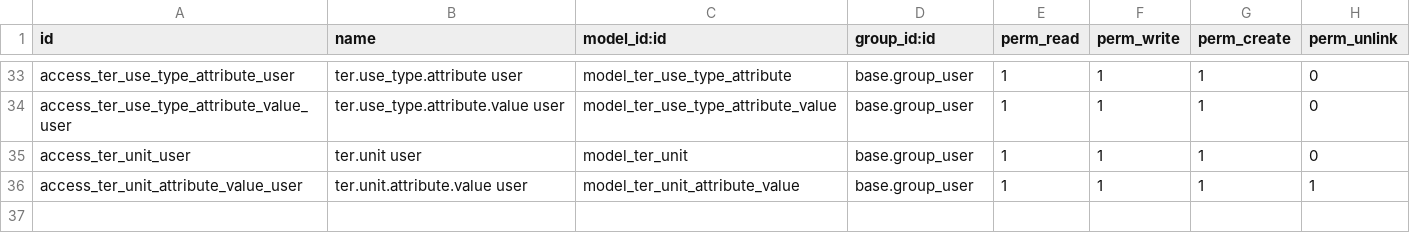
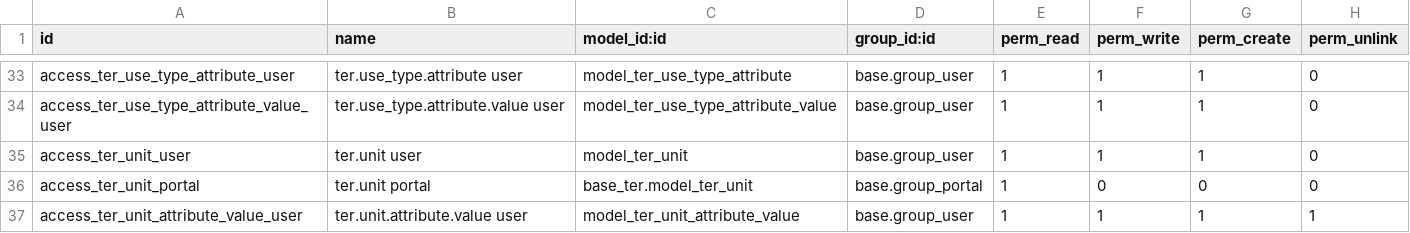
Before and after one commit to MovalAgroingenieria/ter, a CSV file: base_ter/security/ir.model.access.csv, drawn as a sheet; only a part is shown, gaps mark what is left out; the diff names each change by its address in the sheet, - before the commit and + after, or states it on an @@ line.

Commit message:
[IMP] base_geofolia: adding funcionality

```diff
--- a/base_ter/security/ir.model.access.csv
+++ b/base_ter/security/ir.model.access.csv
+row 36: access_ter_unit_portal | ter.unit portal | base_ter.model_ter_unit | base.group_portal | 1 | 0 | 0 | 0
```
Also changed, not shown: 8 other files.
